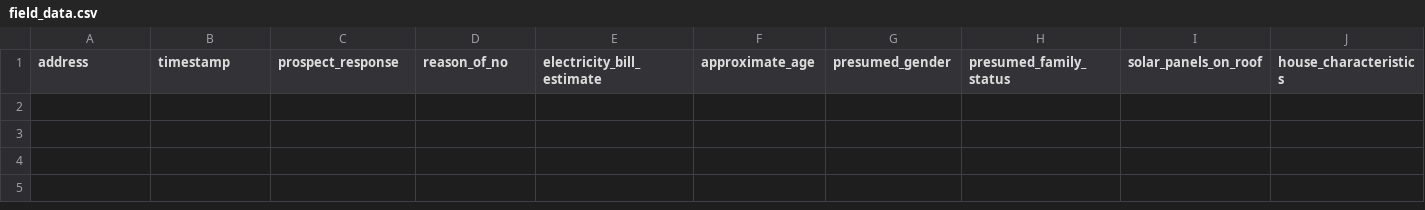
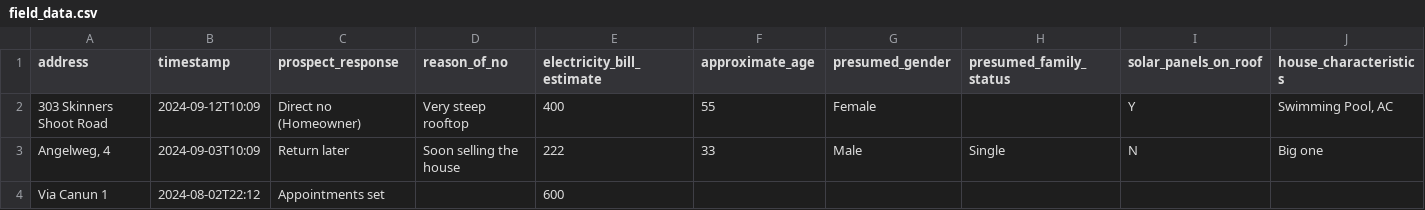
Before and after one commit to alessandroredrouge/Solar-Leads, a CSV file: field_data.csv, drawn as a sheet; only a part is shown; rows hold the shown columns only; the diff names each change by its address in the sheet, - before the commit and + after, or states it on an @@ line.

Commit message:
Created a first functioning version that enables the user to submit data through the data_collection page, which are correctly saved in the CSV file. Code in main.py, google_maps.py and data_processing.py has been temporarily slightly changed to enable tests in database.py while those other parts are not completed yet

```diff
--- a/field_data.csv
+++ b/field_data.csv
+row 2: 303 Skinners Shoot Road | 2024-09-12T10:09 | Direct no (Homeowner) | Very steep rooftop | 400 | 55 | Female |  | Y | Swimming Pool, AC
+row 3: Angelweg, 4 | 2024-09-03T10:09 | Return later | Soon selling the house | 222 | 33 | Male | Single | N | Big one
+row 4: Via Canun 1 | 2024-08-02T22:12 | Appointments set |  | 600
```
Also changed, not shown: 5 other files.
